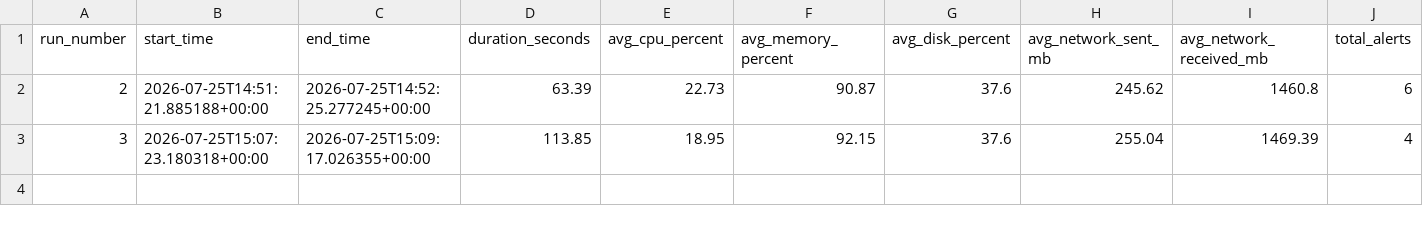
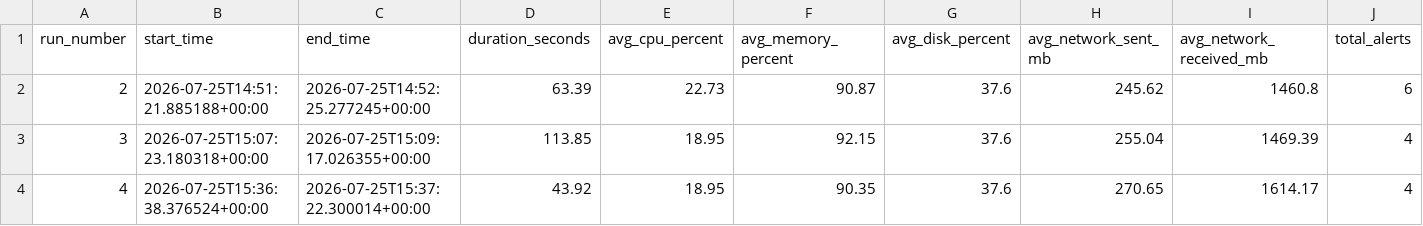
Before and after one commit to Aranya-dev-07/AI-CYBER-SECURITY-AND-SYSTEM-HEALTH-MONITOR-v3.0, a CSV file: backend/data/system_report.csv, drawn as a sheet; only a part is shown; rows hold the shown columns only; the diff names each change by its address in the sheet, - before the commit and + after, or states it on an @@ line.

```diff
--- a/backend/data/system_report.csv
+++ b/backend/data/system_report.csv
+row 4: 4 | 2026-07-25T15:36:38.376524+00:00 | 2026-07-25T15:37:22.300014+00:00 | 43.92 | 18.95 | 90.35 | 37.6 | 270.65 | 1614.17 | 4
```
Also changed, not shown: backend/data/system_metrics.csv, backend/data/system_processes.csv, 2 other files.
